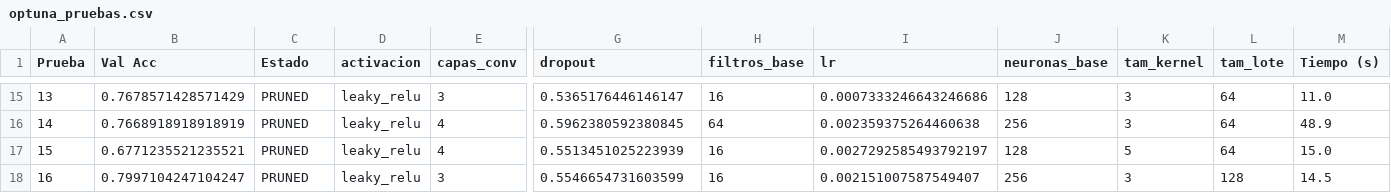
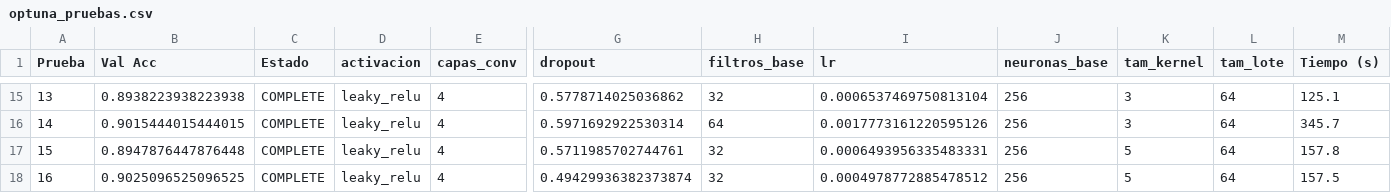
Before and after one commit to aa2-simpsons/simpsons-cnn, a CSV file: resultados/optuna_pruebas.csv, drawn as a sheet; only a part is shown, gaps mark what is left out; the diff covers the shown part only; the diff names each change by its address in the sheet, - before the commit and + after, or states it on an @@ line.

```diff
--- a/resultados/optuna_pruebas.csv
+++ b/resultados/optuna_pruebas.csv
-B15 (Val Acc): 0.7678571428571429
+B15 (Val Acc): 0.8938223938223938
-C15:C18 (Estado): PRUNED
+C15:C18 (Estado): COMPLETE
-E15 (capas_conv): 3
+E15 (capas_conv): 4
-G15 (dropout): 0.5365176446146147
+G15 (dropout): 0.5778714025036862
-H15 (filtros_base): 16
+H15 (filtros_base): 32
-I15 (lr): 0.0007333246643246686
+I15 (lr): 0.0006537469750813104
-J15 (neuronas_base): 128
+J15 (neuronas_base): 256
-M15 (Tiempo (s)): 11.0
+M15 (Tiempo (s)): 125.1
-B16 (Val Acc): 0.7668918918918919
+B16 (Val Acc): 0.9015444015444015
-G16 (dropout): 0.5962380592380845
+G16 (dropout): 0.5971692922530314
-I16 (lr): 0.002359375264460638
+I16 (lr): 0.0017773161220595126
-M16 (Tiempo (s)): 48.9
+M16 (Tiempo (s)): 345.7
-B17 (Val Acc): 0.6771235521235521
+B17 (Val Acc): 0.8947876447876448
-G17 (dropout): 0.5513451025223939
+G17 (dropout): 0.5711985702744761
-H17:H18 (filtros_base): 16
+H17:H18 (filtros_base): 32
-I17 (lr): 0.0027292585493792197
+I17 (lr): 0.0006493956335483331
-J17 (neuronas_base): 128
+J17 (neuronas_base): 256
-M17 (Tiempo (s)): 15.0
+M17 (Tiempo (s)): 157.8
-B18 (Val Acc): 0.7997104247104247
+B18 (Val Acc): 0.9025096525096525
-E18 (capas_conv): 3
+E18 (capas_conv): 4
-G18 (dropout): 0.5546654731603599
+G18 (dropout): 0.49429936382373874
-I18 (lr): 0.002151007587549407
+I18 (lr): 0.0004978772885478512
-K18 (tam_kernel): 3
+K18 (tam_kernel): 5
-L18 (tam_lote): 128
+L18 (tam_lote): 64
-M18 (Tiempo (s)): 14.5
+M18 (Tiempo (s)): 157.5
```
Also changed, not shown: 93 edited cells elsewhere in this file, resultados/experimentos.csv, 26 other files.
